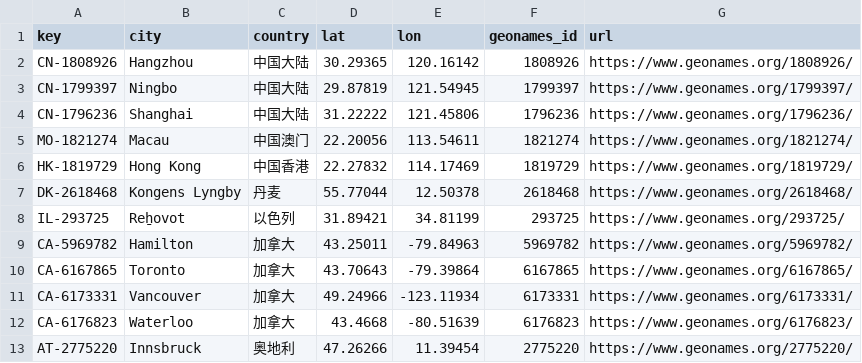
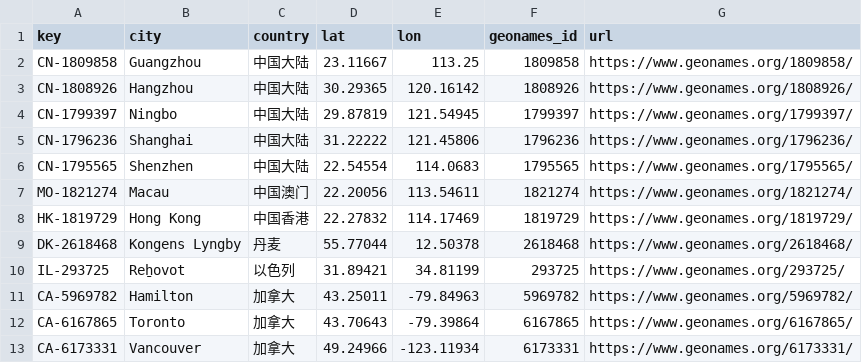
Before and after one commit to Lupen14461/Lupen14461.github.io, a CSV file: phd/source/city-locations.csv, drawn as a sheet; only a part is shown; the shorter side is filled out with more unchanged rows; the diff names each change by its address in the sheet, - before the commit and + after, or states it on an @@ line.

```diff
--- a/phd/source/city-locations.csv
+++ b/phd/source/city-locations.csv
+row 2: CN-1809858 | Guangzhou | 中国大陆 | 23.11667 | 113.25 | 1809858 | https://www.geonames.org/1809858/
+row 6: CN-1795565 | Shenzhen | 中国大陆 | 22.54554 | 114.0683 | 1795565 | https://www.geonames.org/1795565/
```
Also changed, not shown: 4 other files.
